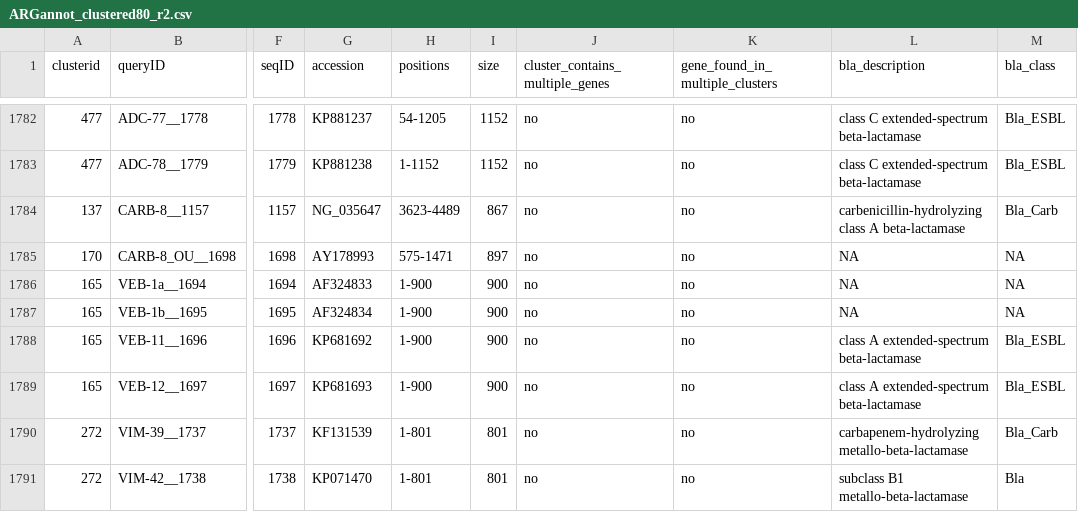
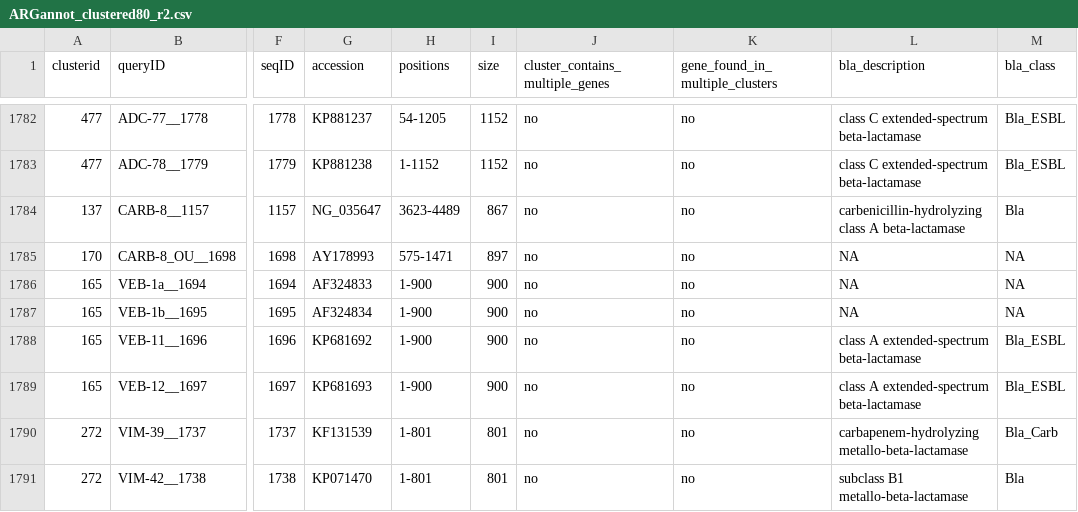
Before and after one commit to klebgenomics/Kleborate, a CSV file: kleborate/data/ARGannot_clustered80_r2.csv, drawn as a sheet; only a part is shown, gaps mark what is left out; the diff covers the shown part only; the diff names each change by its address in the sheet, - before the commit and + after, or states it on an @@ line.

Commit message:
carbenicillin-hydrolyzing beta-lactamase are not Bla_Carb

```diff
--- a/kleborate/data/ARGannot_clustered80_r2.csv
+++ b/kleborate/data/ARGannot_clustered80_r2.csv
-M1784 (bla_class): Bla_Carb
+M1784 (bla_class): Bla
```
Also changed, not shown: 13 edited cells elsewhere in this file.
